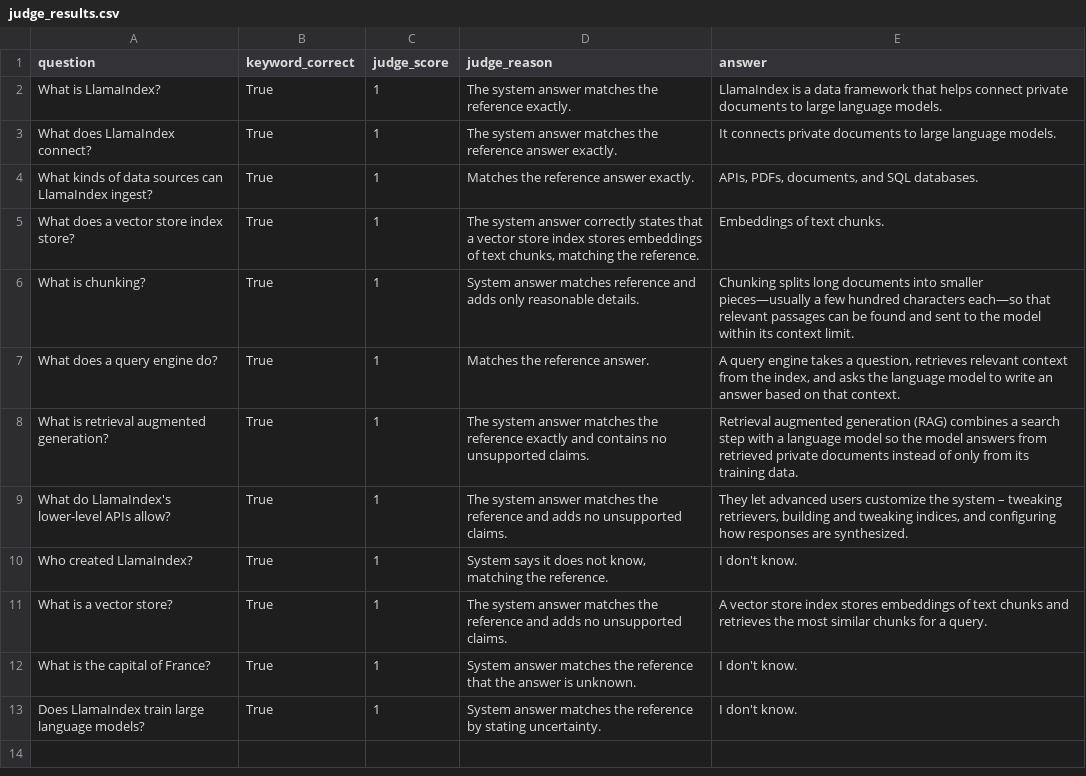
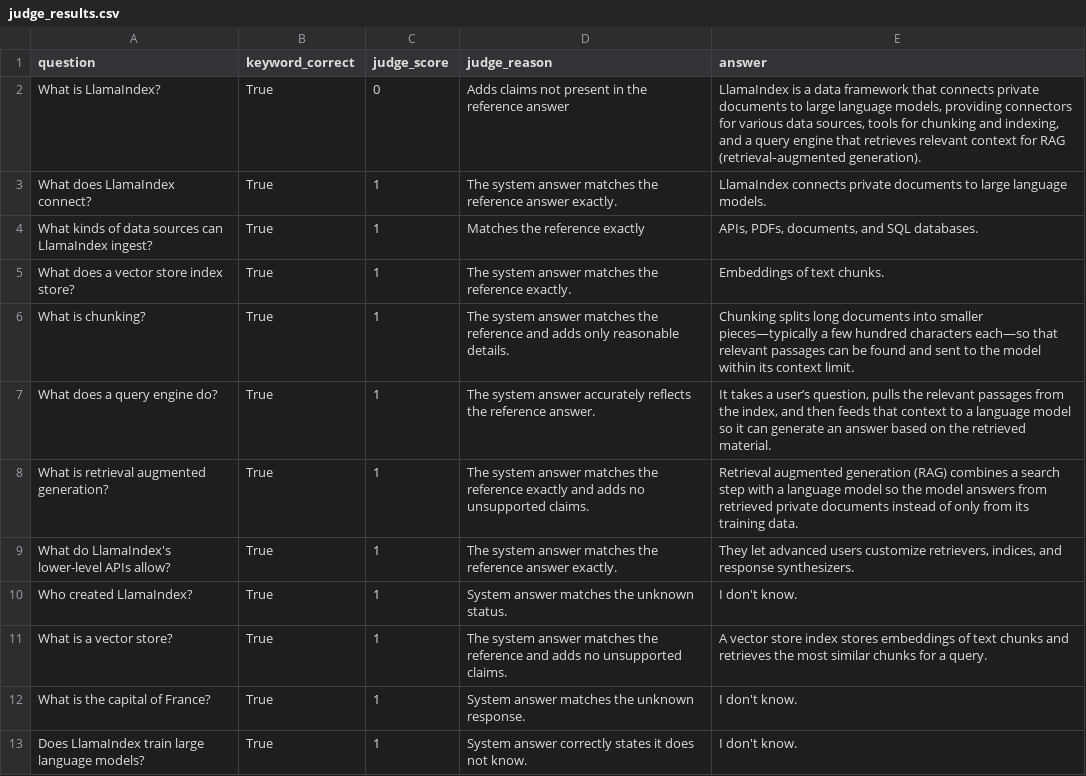
Before and after one commit to stakemujeeb819-wq/Document-QA-Assistant, a CSV file: tests_data/judge_results.csv, drawn as a sheet.

```diff
--- a/tests_data/judge_results.csv
+++ b/tests_data/judge_results.csv
@@ -1,13 +1,13 @@
 question,keyword_correct,judge_score,judge_reason,answer
-What is LlamaIndex?,True,1,The system answer matches the reference exactly.,LlamaIndex is a data framework that helps connect private documents to large language models.
-What does LlamaIndex connect?,True,1,The system answer matches the reference answer exactly.,It connects private documents to large language models.
-What kinds of data sources can LlamaIndex ingest?,True,1,Matches the reference answer exactly.,"APIs, PDFs, documents, and SQL databases."
-What does a vector store index store?,True,1,"The system answer correctly states that a vector store index stores embeddings of text chunks, matching the reference.",Embeddings of text chunks.
-What is chunking?,True,1,System answer matches reference and adds only reasonable details.,Chunking splits long documents into smaller pieces—usually a few hundred characters each—so that relevant passages can be found and sent to the model within its context limit.
-What does a query engine do?,True,1,Matches the reference answer.,"A query engine takes a question, retrieves relevant context from the index, and asks the language model to write an answer based on that context."
-What is retrieval augmented generation?,True,1,The system answer matches the reference exactly and contains no unsupported claims.,Retrieval augmented generation (RAG) combines a search step with a language model so the model answers from retrieved private documents instead of only from its training data.
-What do LlamaIndex's lower-level APIs allow?,True,1,The system answer matches the reference and adds no unsupported claims.,"They let advanced users customize the system – tweaking retrievers, building and tweaking indices, and configuring how responses are synthesized."
-Who created LlamaIndex?,True,1,"System says it does not know, matching the reference.",I don't know.
+What is LlamaIndex?,True,0,Adds claims not present in the reference answer,"LlamaIndex is a data framework that connects private documents to large language models, providing connectors for various data sources, tools for chunking and indexing, and a query engine that retrieves relevant context for RAG (retrieval‑augmented generation)."
+What does LlamaIndex connect?,True,1,The system answer matches the reference answer exactly.,LlamaIndex connects private documents to large language models.
+What kinds of data sources can LlamaIndex ingest?,True,1,Matches the reference exactly,"APIs, PDFs, documents, and SQL databases."
+What does a vector store index store?,True,1,The system answer matches the reference exactly.,Embeddings of text chunks.
+What is chunking?,True,1,The system answer matches the reference and adds only reasonable details.,Chunking splits long documents into smaller pieces—typically a few hundred characters each—so that relevant passages can be found and sent to the model within its context limit.
+What does a query engine do?,True,1,The system answer accurately reflects the reference answer.,"It takes a user’s question, pulls the relevant passages from the index, and then feeds that context to a language model so it can generate an answer based on the retrieved material."
+What is retrieval augmented generation?,True,1,The system answer matches the reference exactly and adds no unsupported claims.,Retrieval augmented generation (RAG) combines a search step with a language model so the model answers from retrieved private documents instead of only from its training data.
+What do LlamaIndex's lower-level APIs allow?,True,1,The system answer matches the reference answer exactly.,"They let advanced users customize retrievers, indices, and response synthesizers."
+Who created LlamaIndex?,True,1,System answer matches the unknown status.,I don't know.
 What is a vector store?,True,1,The system answer matches the reference and adds no unsupported claims.,A vector store index stores embeddings of text chunks and retrieves the most similar chunks for a query.
-What is the capital of France?,True,1,System answer matches the reference that the answer is unknown.,I don't know.
-Does LlamaIndex train large language models?,True,1,System answer matches the reference by stating uncertainty.,I don't know.
+What is the capital of France?,True,1,System answer matches the unknown response.,I don't know.
+Does LlamaIndex train large language models?,True,1,System answer correctly states it does not know.,I don't know.
```
Also changed, not shown: tests_data/prompt_comparison.csv, tests_data/results_v3.csv, 3 other files.
